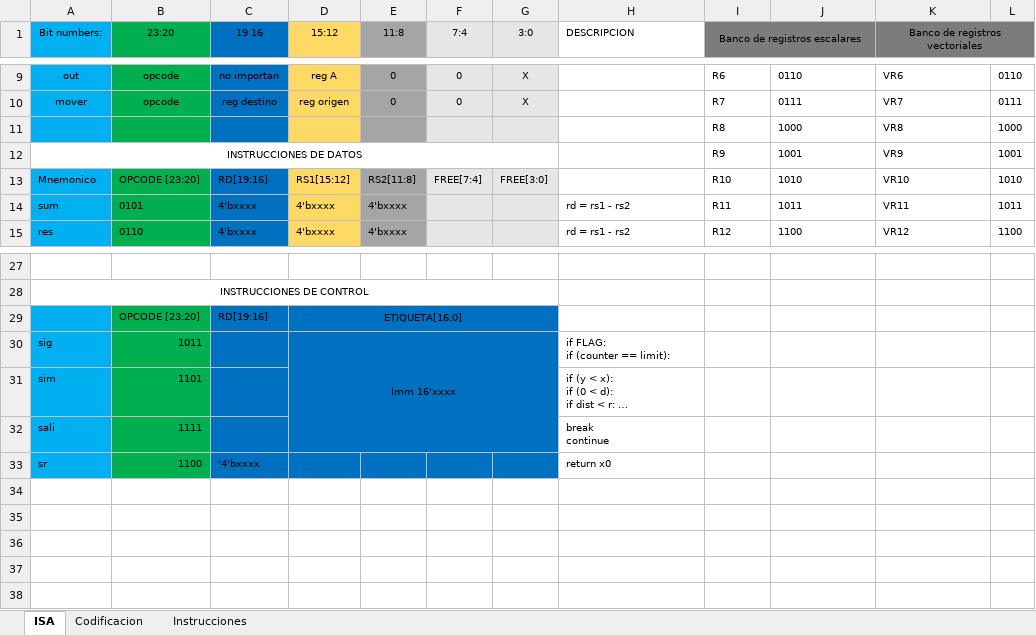
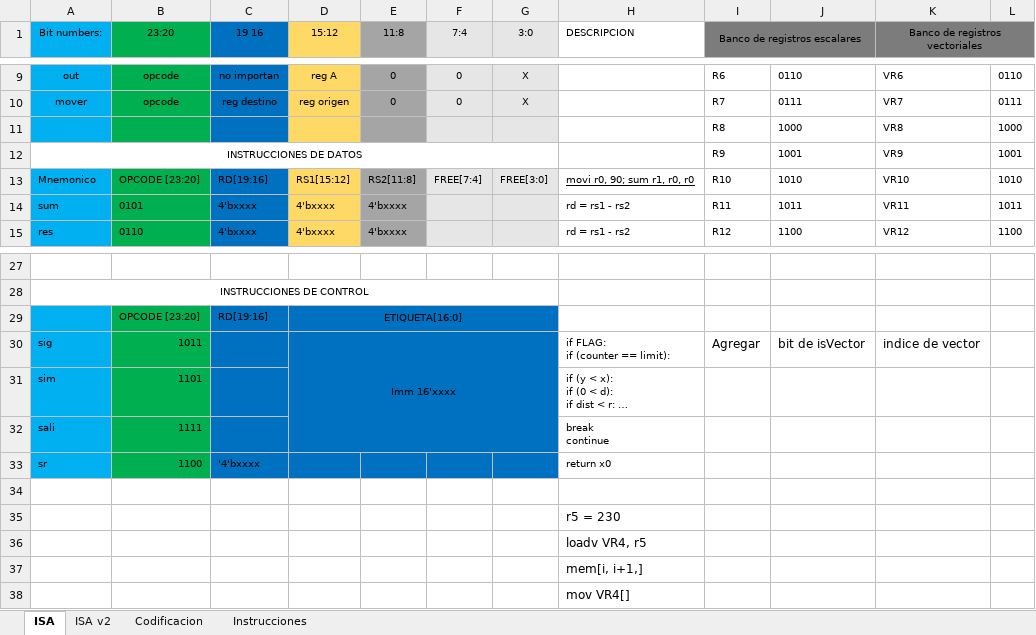
Before and after one commit to BrandonMGG/VectorArchitecture, an Excel workbook: Docs/ISA Reference sheet.xlsx, sheet ISA, drawn as a sheet; only a part is shown, gaps mark what is left out; values as stored, in another font and other column widths than the file's, no borders; charts and pictures not drawn; the diff names each change by its address in the sheet, - before the commit and + after, or states it on an @@ line.

```diff
--- a/Docs/ISA Reference sheet.xlsx (sheet ISA)
+++ b/Docs/ISA Reference sheet.xlsx (sheet ISA)
+sheet tab: ISA v2
-H13 (DESCRIPCION): (empty)
+H13 (DESCRIPCION): movi r0, 90; sum r1, r0, r0
-I30 (Banco de registros escalares): (empty)
+I30 (Banco de registros escalares): Agregar
-J30: (empty)
+J30: bit de isVector
-K30 (Banco de registros vectoriales): (empty)
+K30 (Banco de registros vectoriales): indice de vector
+row 34: (empty)
+row 35:  |  |  |  |  |  |  | r5 = 230
+row 36:  |  |  |  |  |  |  | loadv VR4, r5
+row 37:  |  |  |  |  |  |  | mem[i, i+1,]
+row 38:  |  |  |  |  |  |  | mov VR4[]
```
Also changed, not shown: charts or pictures, 9 other files.
